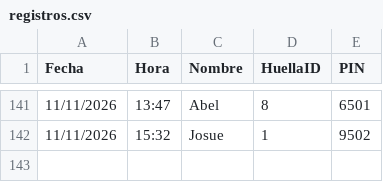
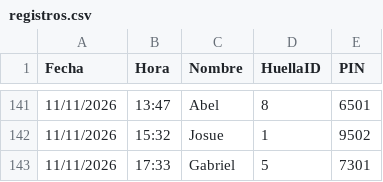
Before and after one commit to IMPLACOR/BIOMETRICO, a CSV file: registros.csv, drawn as a sheet; only a part is shown, gaps mark what is left out; the diff names each change by its address in the sheet, - before the commit and + after, or states it on an @@ line.

Commit message:
Actualizando registros desde ESP32

```diff
--- a/registros.csv
+++ b/registros.csv
+row 143: 11/11/2026 | 17:33 | Gabriel | 5 | 7301
```
